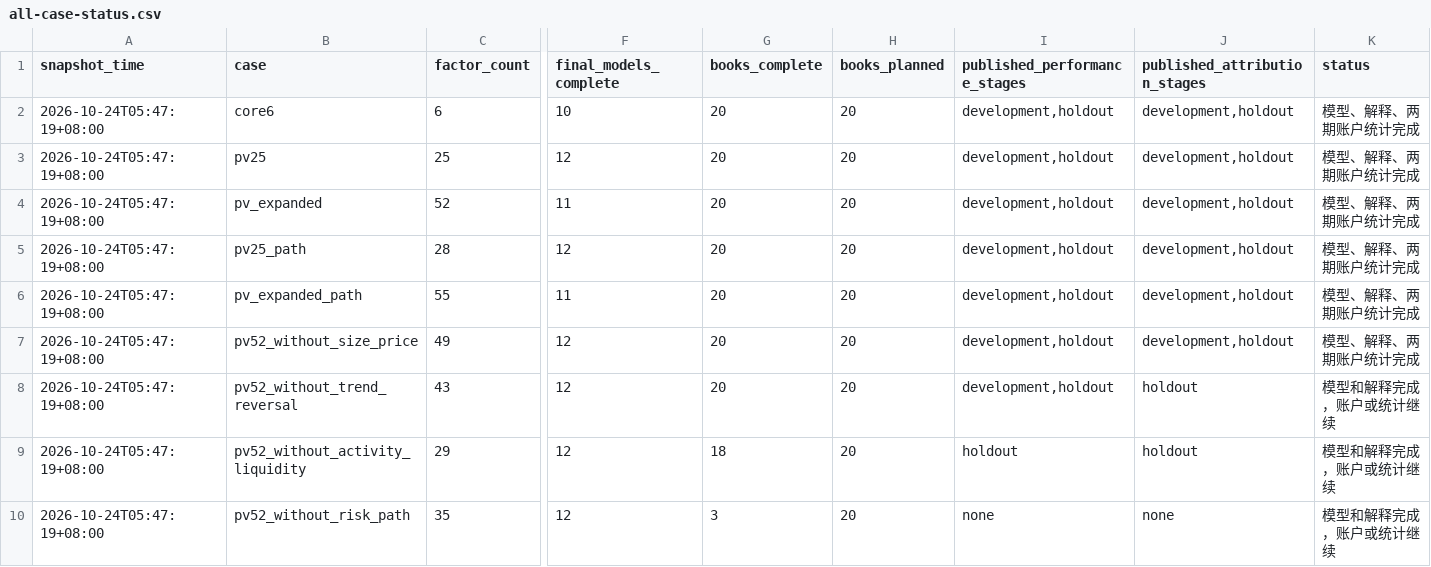
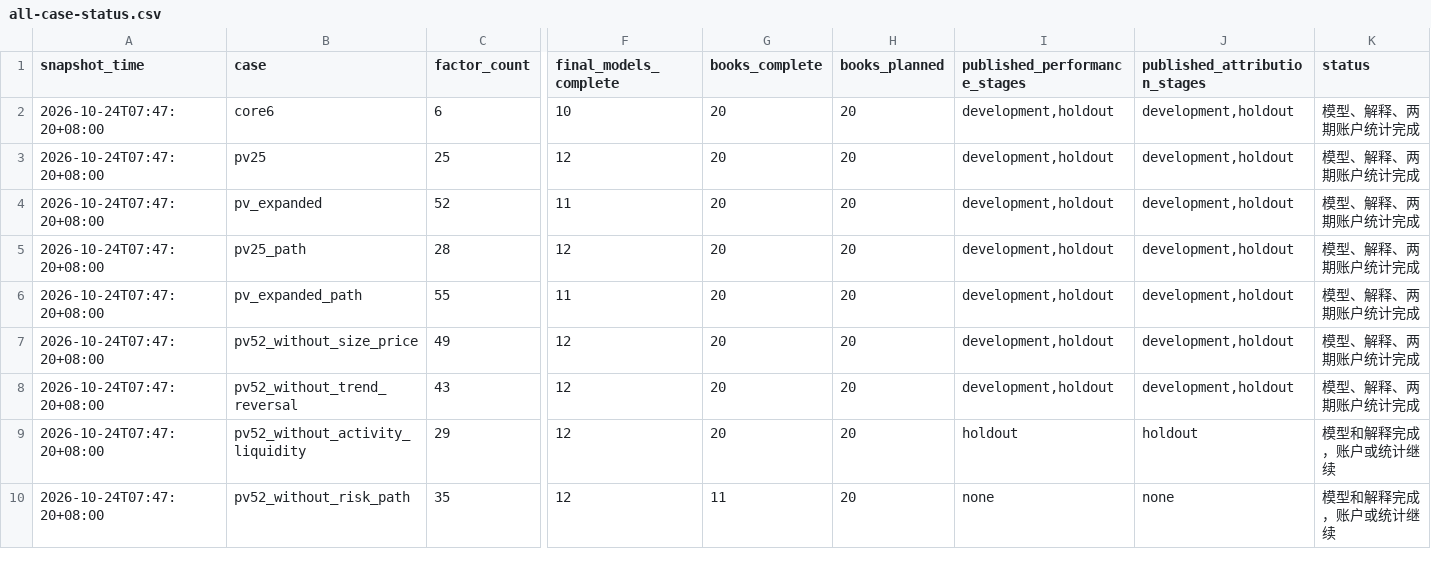
Before and after one commit to Sagiri317/quant-research-platform, a CSV file: reports/assets/a-share-full-20261021/all-case-status.csv, drawn as a sheet; only a part is shown, gaps mark what is left out; the diff covers the shown part only; the diff names each change by its address in the sheet, - before the commit and + after, or states it on an @@ line.

```diff
--- a/reports/assets/a-share-full-20261021/all-case-status.csv
+++ b/reports/assets/a-share-full-20261021/all-case-status.csv
-A2:A10 (snapshot_time): 2026-10-24T05:47:19+08:00
+A2:A10 (snapshot_time): 2026-10-24T07:47:20+08:00
-J8 (published_attribution_stages): holdout
+J8 (published_attribution_stages): development,holdout
-K8 (status): 模型和解释完成，账户或统计继续
+K8 (status): 模型、解释、两期账户统计完成
-G9 (books_complete): 18
+G9 (books_complete): 20
-G10 (books_complete): 3
+G10 (books_complete): 11
```
Also changed, not shown: 8 edited cells elsewhere in this file, reports/assets/a-share-full-20261021/all-results-file-index.csv, 2 other files.
